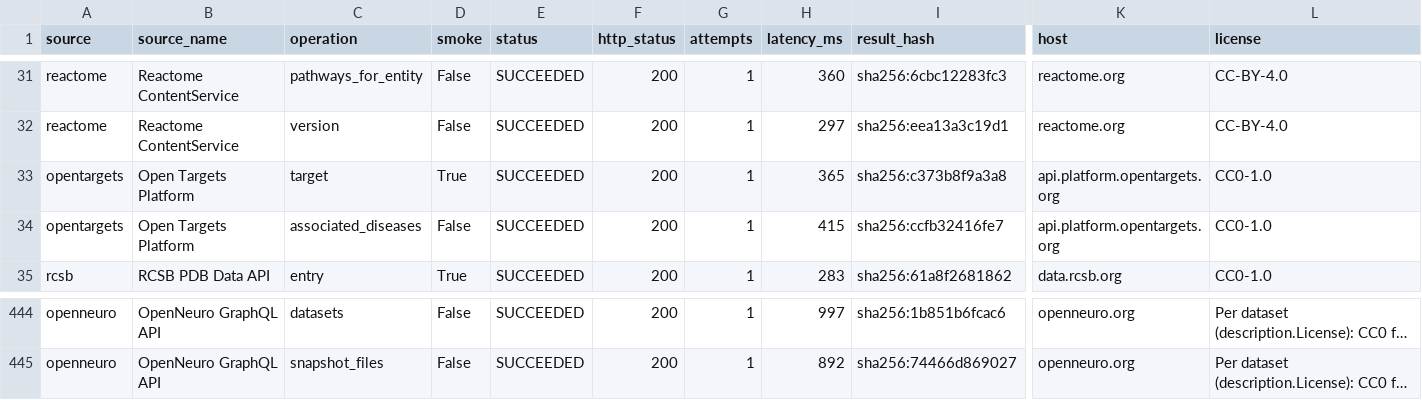
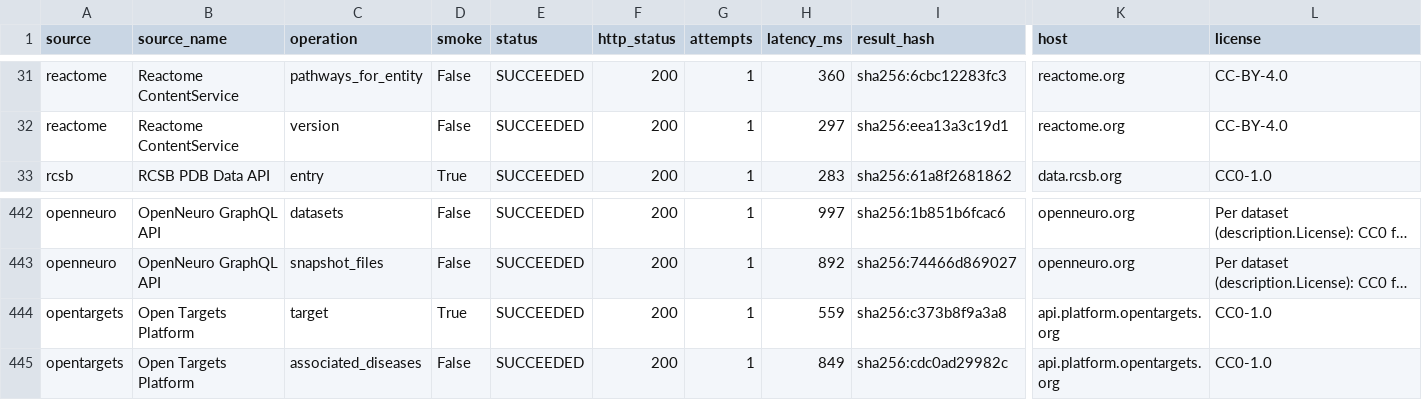
Before and after one commit to psknlr/TCMScience, a CSV file: BioScience-Harness/data/connector_live_verification.csv, drawn as a sheet; only a part is shown, gaps mark what is left out; long unchanged cells end in …; removed rows and columns are numbered as before the commit, all else as after; rows hold the shown columns only; the diff names each change by its address in the sheet, - before the commit and + after, or states it on an @@ line.

```diff
--- a/BioScience-Harness/data/connector_live_verification.csv
+++ b/BioScience-Harness/data/connector_live_verification.csv
-row 33: opentargets | Open Targets Platform | target | True | SUCCEEDED | 200 | 1 | 365 | sha256:c373b8f9a3a8 | api.platform.opentargets.org | CC0-1.0
-row 34: opentargets | Open Targets Platform | associated_diseases | False | SUCCEEDED | 200 | 1 | 415 | sha256:ccfb32416fe7 | api.platform.opentargets.org | CC0-1.0
+row 444: opentargets | Open Targets Platform | target | True | SUCCEEDED | 200 | 1 | 559 | sha256:c373b8f9a3a8 | api.platform.opentargets.org | CC0-1.0
+row 445: opentargets | Open Targets Platform | associated_diseases | False | SUCCEEDED | 200 | 1 | 849 | sha256:cdc0ad29982c | api.platform.opentargets.org | CC0-1.0
```
Also changed, not shown: 5 other files.
